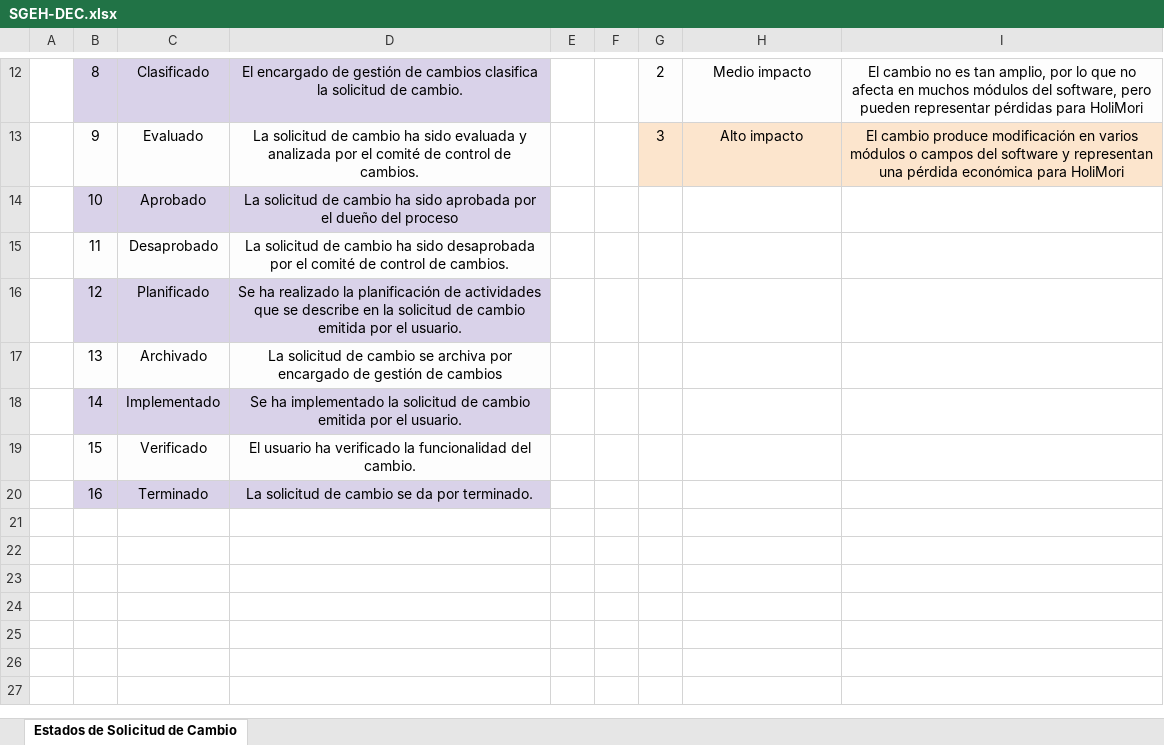
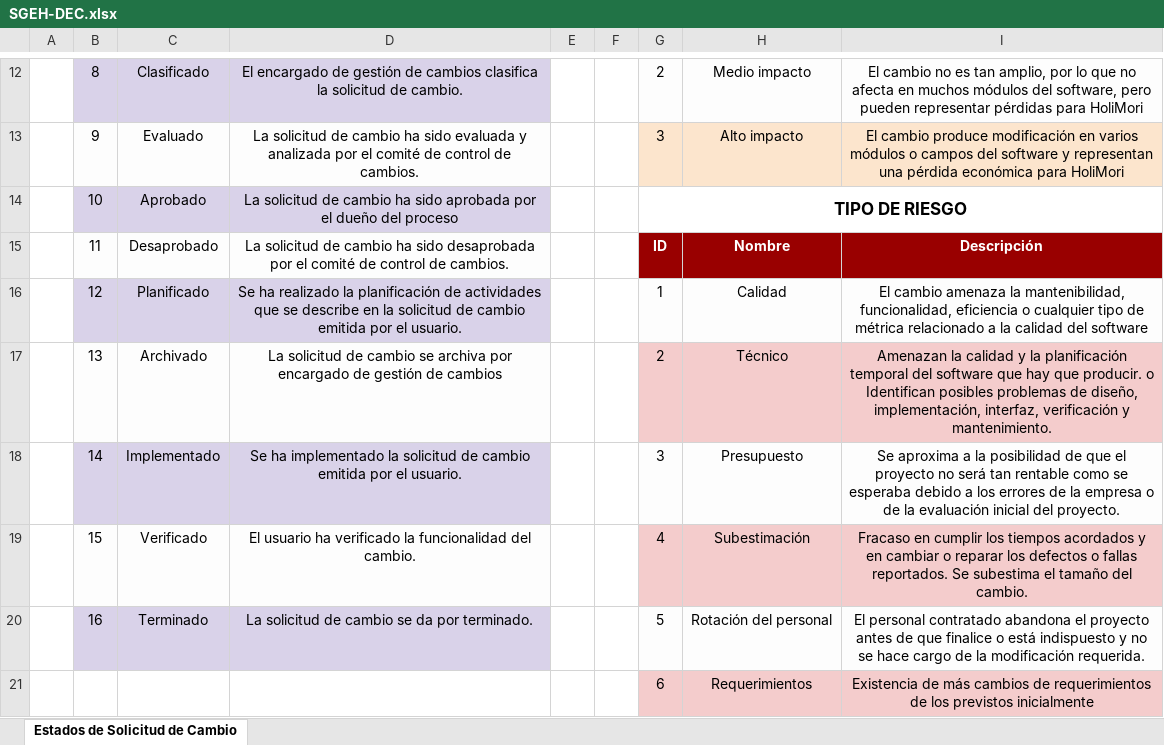
Before and after one commit to vilcajoel/DevDaily, an Excel workbook: Desarrollo/SGEH/Fuentes/SGEH-DEC.xlsx, sheet Estados de Solicitud de Cambio, drawn as a sheet; only a part is shown, gaps mark what is left out; values as stored, in another font and other column widths than the file's, no borders; the diff names each change by its address in the sheet, - before the commit and + after, or states it on an @@ line.

Commit message:
DEC avance 5

```diff
--- a/Desarrollo/SGEH/Fuentes/SGEH-DEC.xlsx (sheet Estados de Solicitud de Cambio)
+++ b/Desarrollo/SGEH/Fuentes/SGEH-DEC.xlsx (sheet Estados de Solicitud de Cambio)
-G14: (empty)
+G14: TIPO DE RIESGO
+G14:I14 merged
-G15: (empty)
+G15: ID
-G15:I15 fill: none
+G15:I15 fill: #990000
-H15: (empty)
+H15: Nombre
-I15: (empty)
+I15: Descripción
-G16: (empty)
+G16: 1
-G16:I16 fill: none
+G16:I16 fill: #FDFDFD
-H16: (empty)
+H16: Calidad
-I16: (empty)
+I16: El cambio amenaza la mantenibilidad, funcionalidad, eficiencia o cualquier tipo de métrica relacionado a la calidad del software
-G17: (empty)
+G17: 2
-G17:I17 fill: none
+G17:I17 fill: #F4CCCC
-H17: (empty)
+H17: Técnico
-I17: (empty)
+I17: Amenazan la calidad y la planificación temporal del software que hay que producir. o Identifican posibles problemas de diseño, implementación, interfaz, verificación y mantenimiento.
-G18: (empty)
+G18: 3
-G18:I18 fill: none
+G18:I18 fill: #FDFDFD
-H18: (empty)
+H18: Presupuesto
-I18: (empty)
+I18: Se aproxima a la posibilidad de que el proyecto no será tan rentable como se esperaba debido a los errores de la empresa o de la evaluación inicial del proyecto.
-G19: (empty)
+G19: 4
-G19:I19 fill: none
+G19:I19 fill: #F4CCCC
-H19: (empty)
+H19: Subestimación
-I19: (empty)
+I19: Fracaso en cumplir los tiempos acordados y en cambiar o reparar los defectos o fallas reportados. Se subestima el tamaño del cambio.
-G20: (empty)
+G20: 5
-G20:I20 fill: none
+G20:I20 fill: #FDFDFD
-H20: (empty)
+H20: Rotación del personal
-I20: (empty)
+I20: El personal contratado abandona el proyecto antes de que finalice o está indispuesto y no se hace cargo de la modificación requerida.
+row 21:  |  |  |  |  |  | 6 | Requerimientos | Existencia de más cambios de requerimientos de los previstos inicialmente
```
